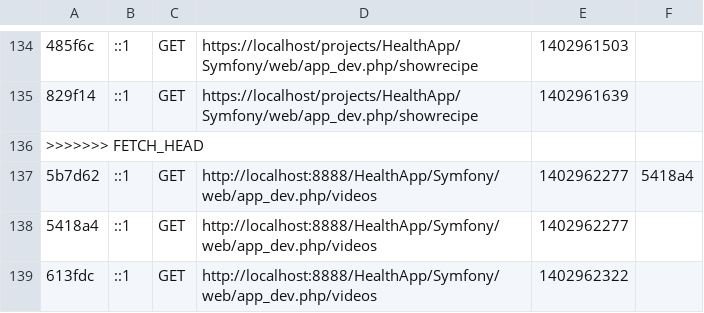
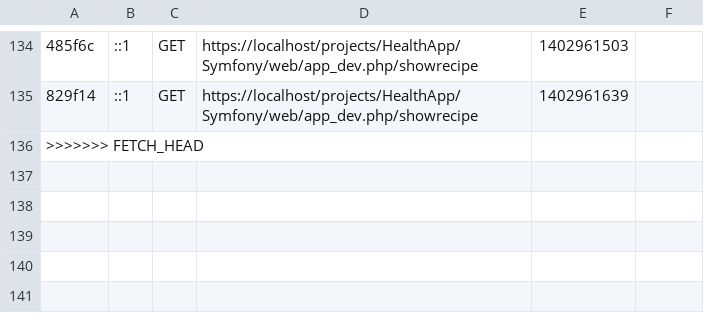
Before and after one commit to holdera/HealthApp, a CSV file: Symfony/app/cache/dev/profiler/index.csv, drawn as a sheet; only a part is shown, gaps mark what is left out; the diff names each change by its address in the sheet, - before the commit and + after, or states it on an @@ line.

```diff
--- a/Symfony/app/cache/dev/profiler/index.csv
+++ b/Symfony/app/cache/dev/profiler/index.csv
-row 137: 5b7d62 | ::1 | GET | http://localhost:8888/HealthApp/Symfony/web/app_dev.php/videos | 1402962277 | 5418a4
-row 138: 5418a4 | ::1 | GET | http://localhost:8888/HealthApp/Symfony/web/app_dev.php/videos | 1402962277
-row 139: 613fdc | ::1 | GET | http://localhost:8888/HealthApp/Symfony/web/app_dev.php/videos | 1402962322
```
Also changed, not shown: 46 other files.
